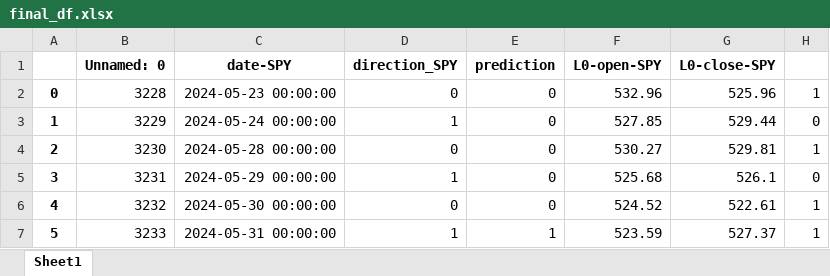
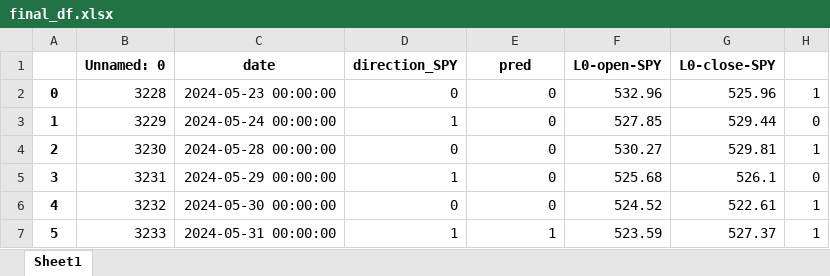
Before and after one commit to santiagogiraldo09/Arkad, an Excel workbook: final_df.xlsx, sheet Sheet1, drawn as a sheet; only a part is shown; values as stored, in another font and other column widths than the file's, no borders; the diff names each change by its address in the sheet, - before the commit and + after, or states it on an @@ line.

Commit message:
Update final_df.xlsx

```diff
--- a/final_df.xlsx (sheet Sheet1)
+++ b/final_df.xlsx (sheet Sheet1)
-C1: date-SPY
+C1: date
-E1: prediction
+E1: pred
```
